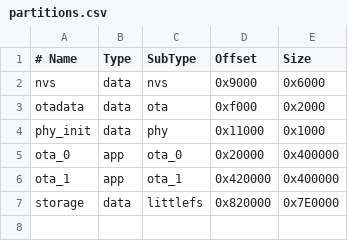
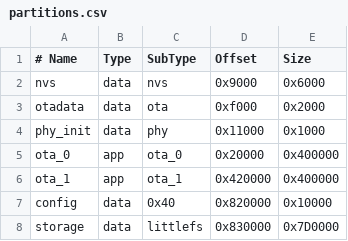
Before and after one commit to ondrejh/keg_scale, a CSV file: fw20/partitions.csv, drawn as a sheet.

Commit message:
module for saving data and configuration

```diff
--- a/fw20/partitions.csv
+++ b/fw20/partitions.csv
@@ -6,2 +6,3 @@ ota_0,     app,  ota_0,    0x20000,  0x400000
 ota_1,     app,  ota_1,    0x420000, 0x400000
-storage,   data, littlefs, 0x820000, 0x7E0000
+config,    data, 0x40,     0x820000, 0x10000
+storage,   data, littlefs, 0x830000, 0x7D0000
```
Also changed, not shown: 6 other files.
